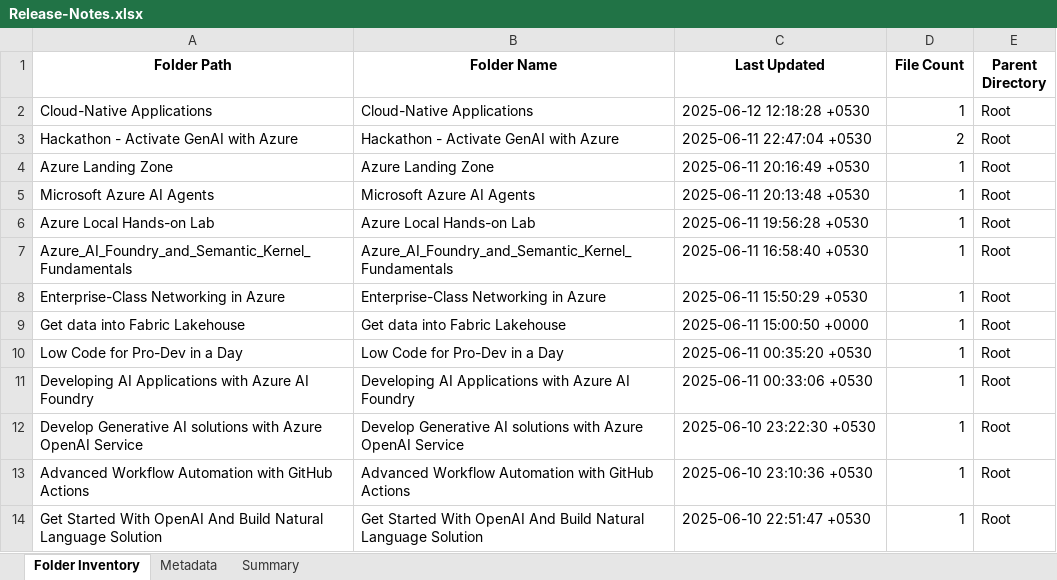
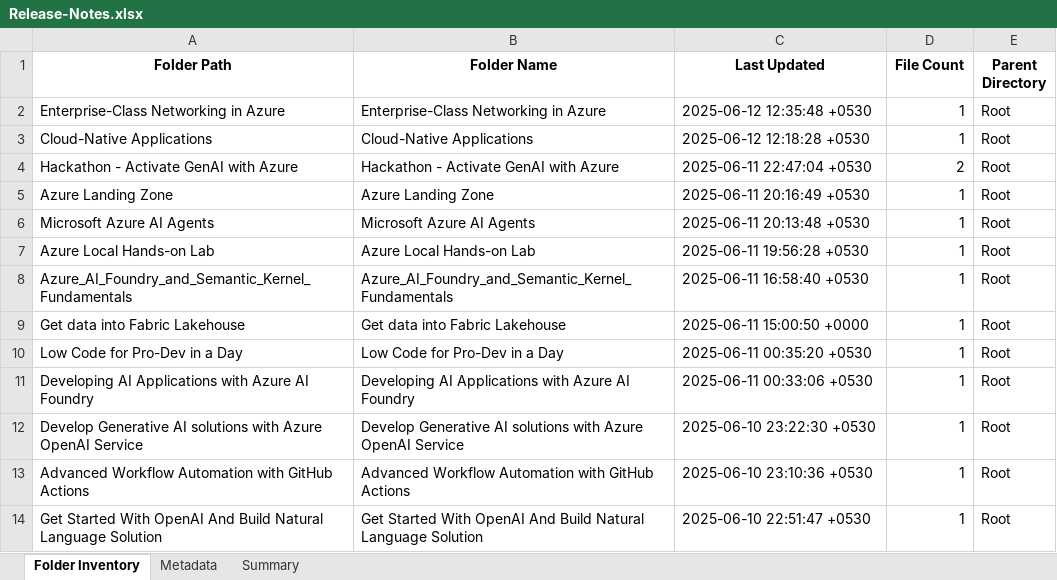
Before and after one commit to shivamujawame/MS-Innovation-Release-Notes, an Excel workbook: Release-Notes.xlsx, sheet Folder Inventory, drawn as a sheet; only a part is shown; values as stored, in another font and other column widths than the file's, no borders; removed rows and columns are numbered as before the commit, all else as after; the diff names each change by its address in the sheet, - before the commit and + after, or states it on an @@ line.

```diff
--- a/Release-Notes.xlsx (sheet Folder Inventory)
+++ b/Release-Notes.xlsx (sheet Folder Inventory)
+row 2: Enterprise-Class Networking in Azure | Enterprise-Class Networking in Azure | 2025-06-12 12:35:48 +0530 | 1 | Root
-row 8: Enterprise-Class Networking in Azure | Enterprise-Class Networking in Azure | 2025-06-11 15:50:29 +0530 | 1 | Root
```
Also changed, not shown: sheet Metadata, sheet Summary.
